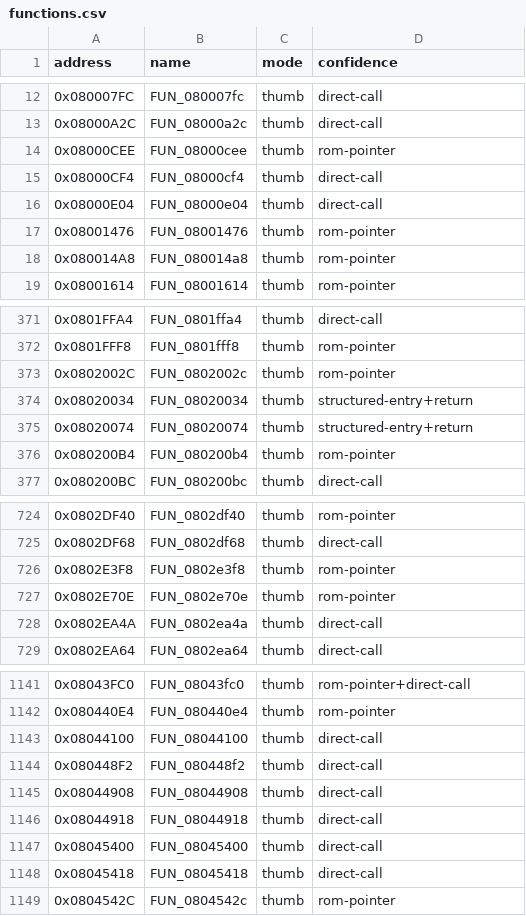
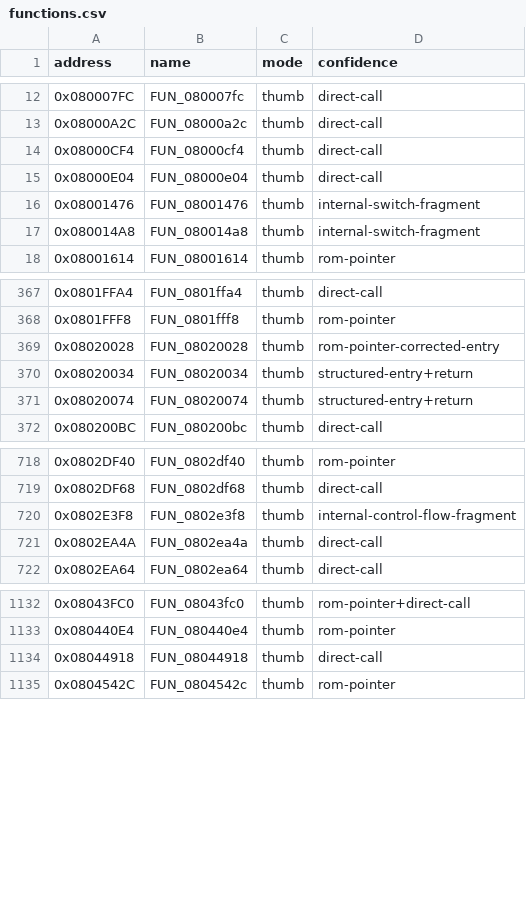
Before and after one commit to cypressru/SonicBattleDecomp, a CSV file: config/BSBE78/functions.csv, drawn as a sheet; only a part is shown, gaps mark what is left out; the diff covers the shown part only.

```diff
--- a/config/BSBE78/functions.csv
+++ b/config/BSBE78/functions.csv
@@ -13,7 +13,6 @@ address,name,mode,confidence
 0x08000A2C,FUN_08000a2c,thumb,direct-call
-0x08000CEE,FUN_08000cee,thumb,rom-pointer
 0x08000CF4,FUN_08000cf4,thumb,direct-call
 0x08000E04,FUN_08000e04,thumb,direct-call
-0x08001476,FUN_08001476,thumb,rom-pointer
-0x080014A8,FUN_080014a8,thumb,rom-pointer
+0x08001476,FUN_08001476,thumb,internal-switch-fragment
+0x080014A8,FUN_080014a8,thumb,internal-switch-fragment
 0x08001614,FUN_08001614,thumb,rom-pointer
@@ -372,6 +368,5 @@ address,name,mode,confidence
 0x0801FFF8,FUN_0801fff8,thumb,rom-pointer
-0x0802002C,FUN_0802002c,thumb,rom-pointer
+0x08020028,FUN_08020028,thumb,rom-pointer-corrected-entry
 0x08020034,FUN_08020034,thumb,structured-entry+return
 0x08020074,FUN_08020074,thumb,structured-entry+return
-0x080200B4,FUN_080200b4,thumb,rom-pointer
 0x080200BC,FUN_080200bc,thumb,direct-call
@@ -725,4 +719,3 @@ address,name,mode,confidence
 0x0802DF68,FUN_0802df68,thumb,direct-call
-0x0802E3F8,FUN_0802e3f8,thumb,rom-pointer
-0x0802E70E,FUN_0802e70e,thumb,rom-pointer
+0x0802E3F8,FUN_0802e3f8,thumb,internal-control-flow-fragment
 0x0802EA4A,FUN_0802ea4a,thumb,direct-call
@@ -1142,8 +1133,3 @@ address,name,mode,confidence
 0x080440E4,FUN_080440e4,thumb,rom-pointer
-0x08044100,FUN_08044100,thumb,direct-call
-0x080448F2,FUN_080448f2,thumb,direct-call
-0x08044908,FUN_08044908,thumb,direct-call
 0x08044918,FUN_08044918,thumb,direct-call
-0x08045400,FUN_08045400,thumb,direct-call
-0x08045418,FUN_08045418,thumb,direct-call
 0x0804542C,FUN_0804542c,thumb,rom-pointer
```
Also changed, not shown: 6 removed rows and 16 edited cells elsewhere in this file, config/BSBE78/function_extents.csv, 6 other files.
